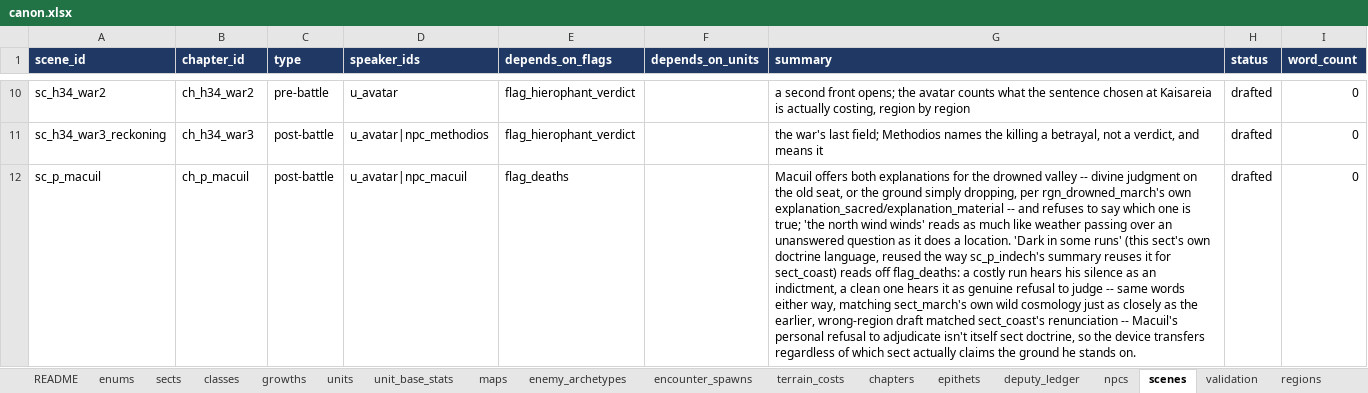
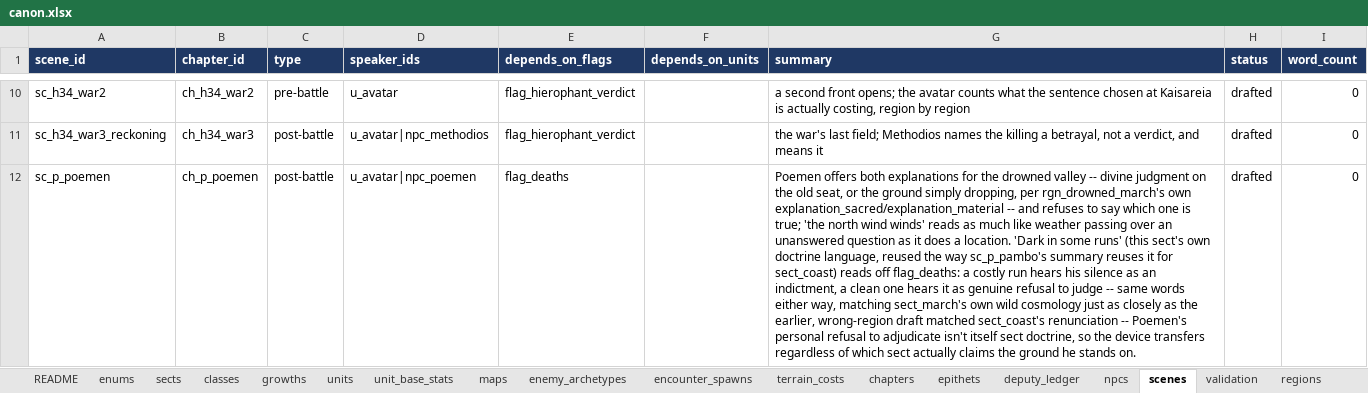
Before and after one commit to nzkogan/srpg1, an Excel workbook: canon.xlsx, sheet scenes, drawn as a sheet; only a part is shown, gaps mark what is left out; values as stored, in another font and other column widths than the file's, no borders; the diff covers the shown part only; the diff names each change by its address in the sheet, - before the commit and + after, or states it on an @@ line.

```diff
--- a/canon.xlsx (sheet scenes)
+++ b/canon.xlsx (sheet scenes)
-A12 (scene_id): sc_p_macuil
+A12 (scene_id): sc_p_poemen
-B12 (chapter_id): ch_p_macuil
+B12 (chapter_id): ch_p_poemen
-D12 (speaker_ids): u_avatar|npc_macuil
+D12 (speaker_ids): u_avatar|npc_poemen
-G12 (summary): Macuil offers both explanations for the drowned valley -- divine judgment on the old seat, or the ground simply dropping, per rgn_drowned_march's own explanation_sacred/explanation_material -- and refuses to say which one is true; 'the north wind winds' reads as much like weather passing over an unanswered question as it does a location. 'Dark in some runs' (this sect's own doctrine language, reused the way sc_p_indech's summary reuses it for sect_coast) reads off flag_deaths: a costly run hears his silence as an indictment, a clean one hears it as genuine refusal to judge -- same words either way, matching sect_march's own wild cosmology just as closely as the earlier, wrong-region draft matched sect_coast's renunciation -- Macuil's personal refusal…
+G12 (summary): Poemen offers both explanations for the drowned valley -- divine judgment on the old seat, or the ground simply dropping, per rgn_drowned_march's own explanation_sacred/explanation_material -- and refuses to say which one is true; 'the north wind winds' reads as much like weather passing over an unanswered question as it does a location. 'Dark in some runs' (this sect's own doctrine language, reused the way sc_p_pambo's summary reuses it for sect_coast) reads off flag_deaths: a costly run hears his silence as an indictment, a clean one hears it as genuine refusal to judge -- same words either way, matching sect_march's own wild cosmology just as closely as the earlier, wrong-region draft matched sect_coast's renunciation -- Poemen's personal refusal…
```
Also changed, not shown: 8 edited cells elsewhere in this sheet, sheet chapters, sheet maps, sheet encounter_spawns, sheet npcs, sheet guest_units, sheet sects, 10 more sheets, 45 other files.
